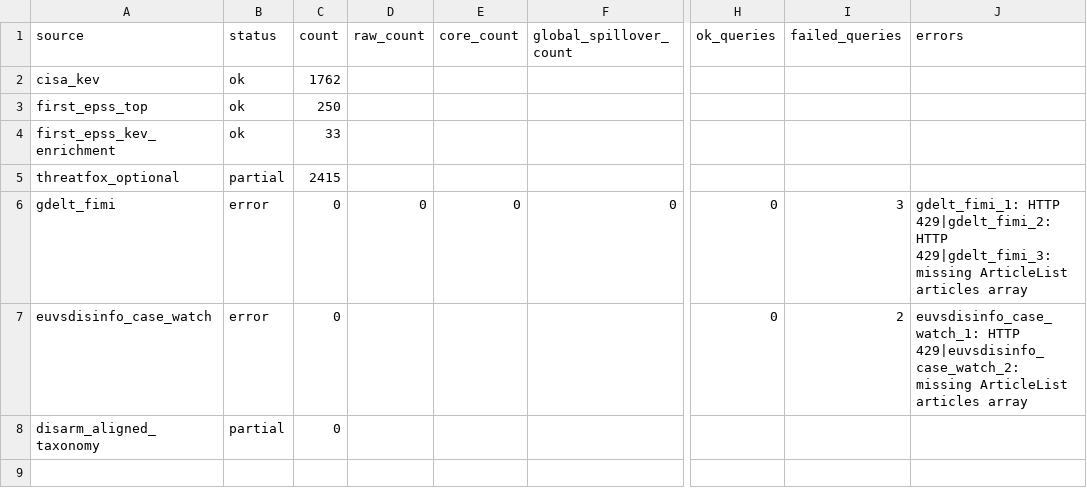
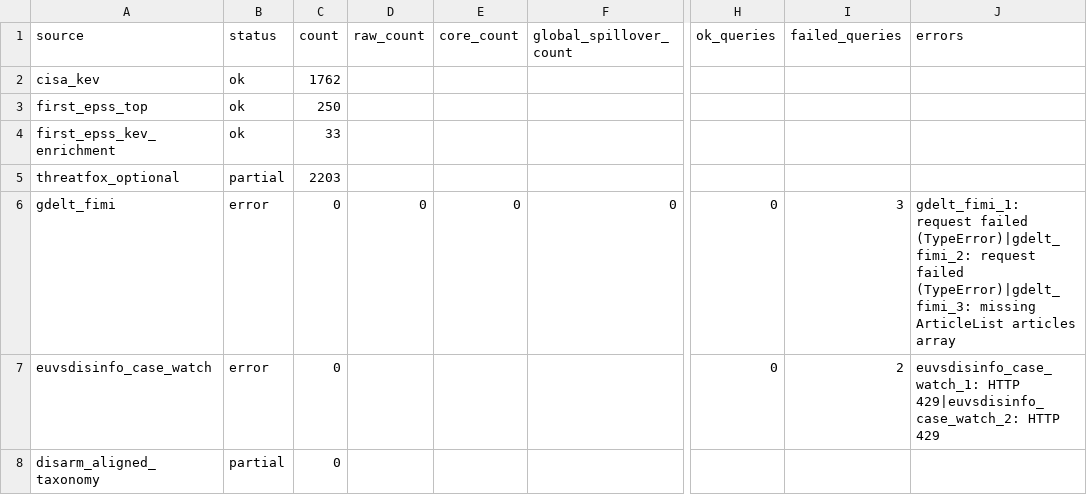
Before and after one commit to mowlsint/mard-hybrid-telemetry, a CSV file: public/downloads/source_health_latest.csv, drawn as a sheet; only a part is shown, gaps mark what is left out; the diff names each change by its address in the sheet, - before the commit and + after, or states it on an @@ line.

```diff
--- a/public/downloads/source_health_latest.csv
+++ b/public/downloads/source_health_latest.csv
-C5 (count): 2415
+C5 (count): 2203
-J6 (errors): gdelt_fimi_1: HTTP 429|gdelt_fimi_2: HTTP 429|gdelt_fimi_3: missing ArticleList…
+J6 (errors): gdelt_fimi_1: request failed (TypeError)|gdelt_fimi_2: request failed (TypeError)|gdelt_fimi_3: missing ArticleList…
-J7 (errors): …HTTP 429|euvsdisinfo_case_watch_2: missing ArticleList articles array
+J7 (errors): …HTTP 429|euvsdisinfo_case_watch_2: HTTP 429
```
Also changed, not shown: 10 other files.
